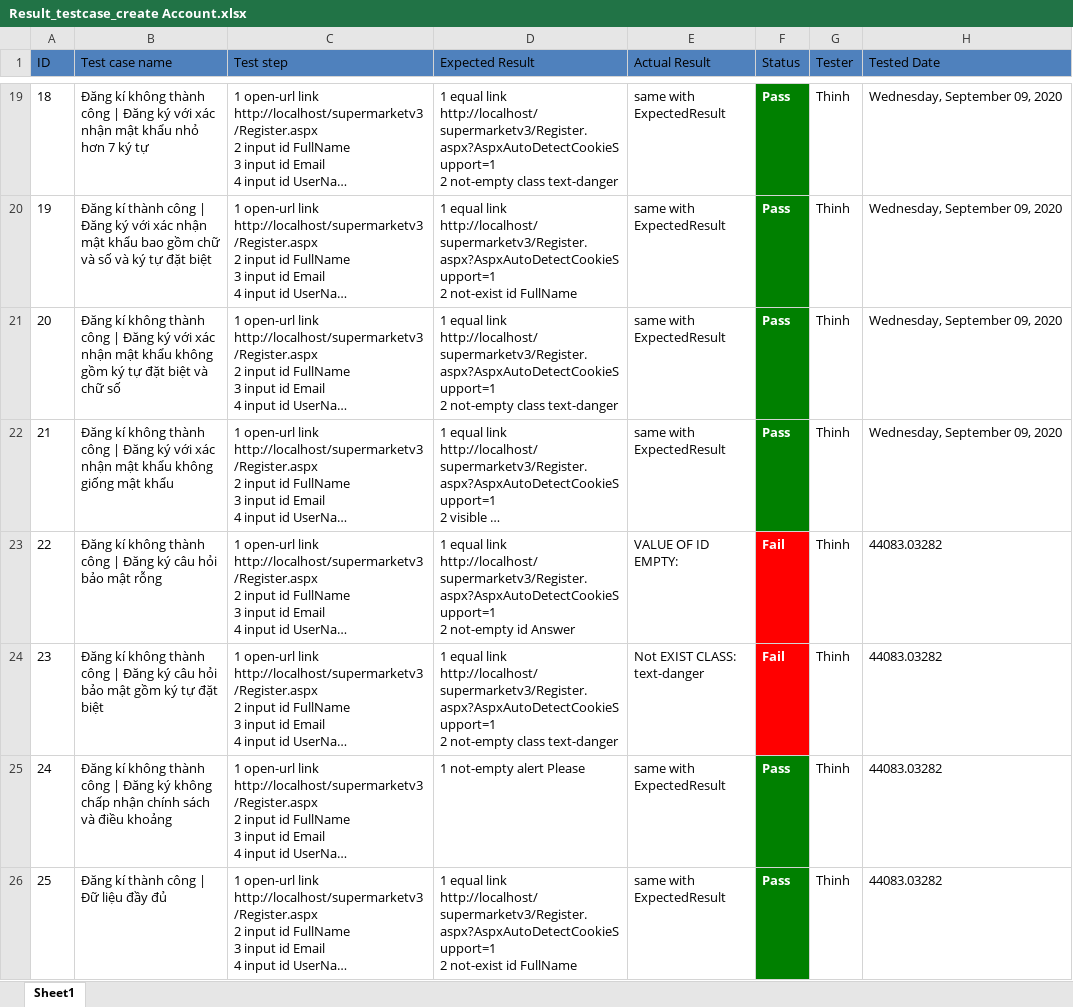
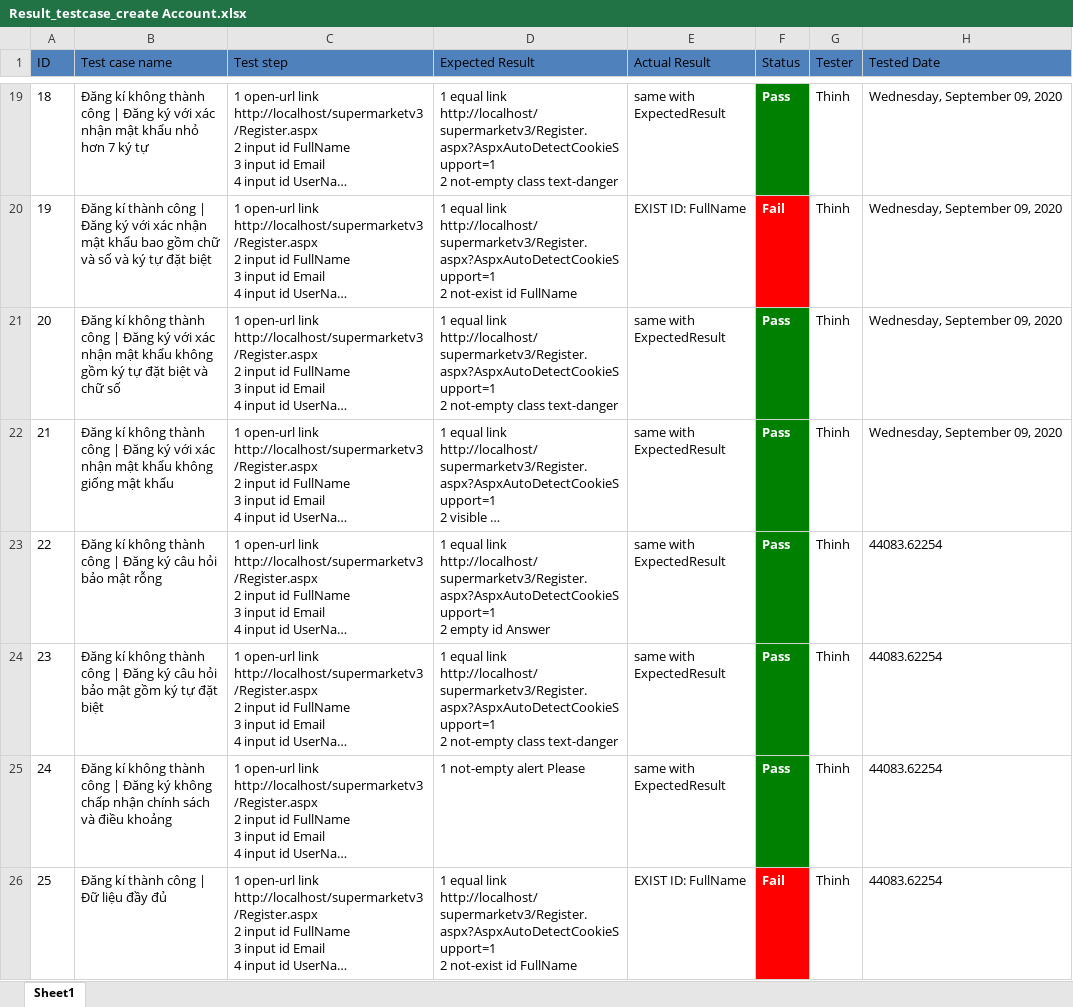
Before and after one commit to nguyenthinhit996/selenium, an Excel workbook: data/ResultTest/Result_testcase_create Account.xlsx, sheet Sheet1, drawn as a sheet; only a part is shown, gaps mark what is left out; long unchanged cells end in …; values as stored, in another font and other column widths than the file's, no borders; ↵ is a line break in a cell; the diff covers the shown part only; the diff names each change by its address in the sheet, - before the commit and + after, or states it on an @@ line.

```diff
--- a/data/ResultTest/Result_testcase_create Account.xlsx (sheet Sheet1)
+++ b/data/ResultTest/Result_testcase_create Account.xlsx (sheet Sheet1)
-E20 (Actual Result): same with ExpectedResult
+E20 (Actual Result): EXIST ID: FullName
-F20 (Status): Pass
+F20 (Status): Fail
-F20 fill: #008000
+F20 fill: #FF0000
-D23 (Expected Result): …http://localhost/supermarketv3/Register.aspx?AspxAutoDetectCookieSupport=1 ↵ 2 not-empty id Answer
+D23 (Expected Result): …http://localhost/supermarketv3/Register.aspx?AspxAutoDetectCookieSupport=1 ↵ 2 empty id Answer
-E23 (Actual Result): VALUE OF ID EMPTY:
+E23 (Actual Result): same with ExpectedResult
-F23:F24 (Status): Fail
+F23:F24 (Status): Pass
-F23:F24 fill: #FF0000
+F23:F24 fill: #008000
-H23:H26 (Tested Date): 44083.03282
+H23:H26 (Tested Date): 44083.62254
-E24 (Actual Result): Not EXIST CLASS: text-danger
+E24 (Actual Result): same with ExpectedResult
-E26 (Actual Result): same with ExpectedResult
+E26 (Actual Result): EXIST ID: FullName
-F26 (Status): Pass
+F26 (Status): Fail
-F26 fill: #008000
+F26 fill: #FF0000
```
Also changed, not shown: 29 edited cells and cell formats elsewhere in this sheet, data/DataInput/create Account.xlsx, data/Testcase/testcase_create Account.xlsx, 12 other files.
